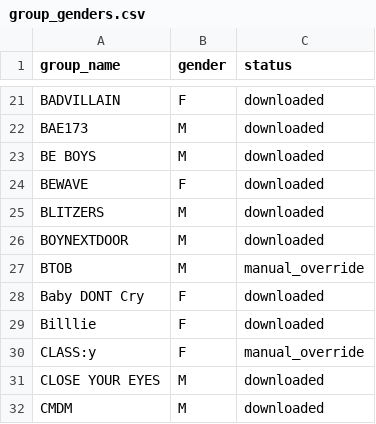
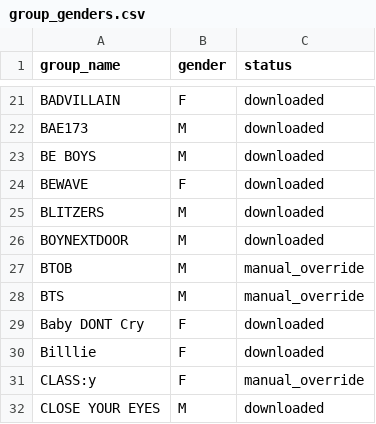
Before and after one commit to MultiHuman/idol-face-recommender, a CSV file: data/group_genders.csv, drawn as a sheet; only a part is shown, gaps mark what is left out; the shorter side is filled out with more unchanged rows.

```diff
--- a/data/group_genders.csv
+++ b/data/group_genders.csv
@@ -27,2 +27,3 @@ BOYNEXTDOOR,M,downloaded
 BTOB,M,manual_override
+BTS,M,manual_override
 Baby DONT Cry,F,downloaded
```
Also changed, not shown: data/members.csv, 3 other files.
